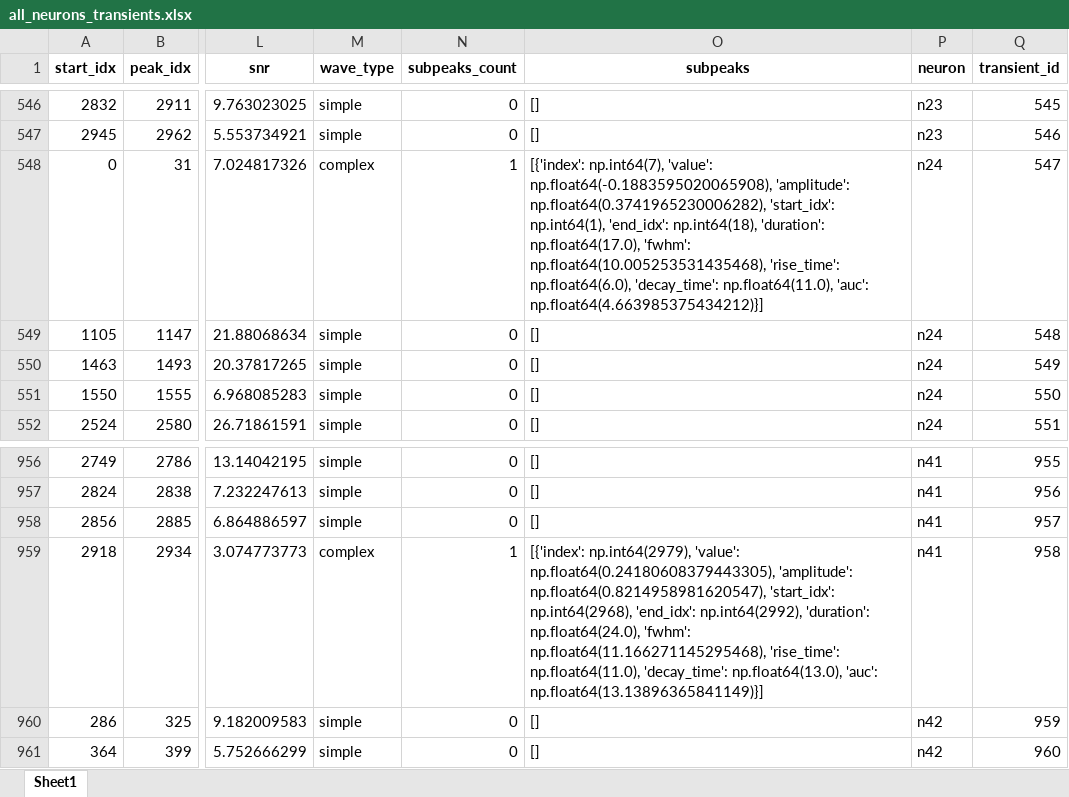
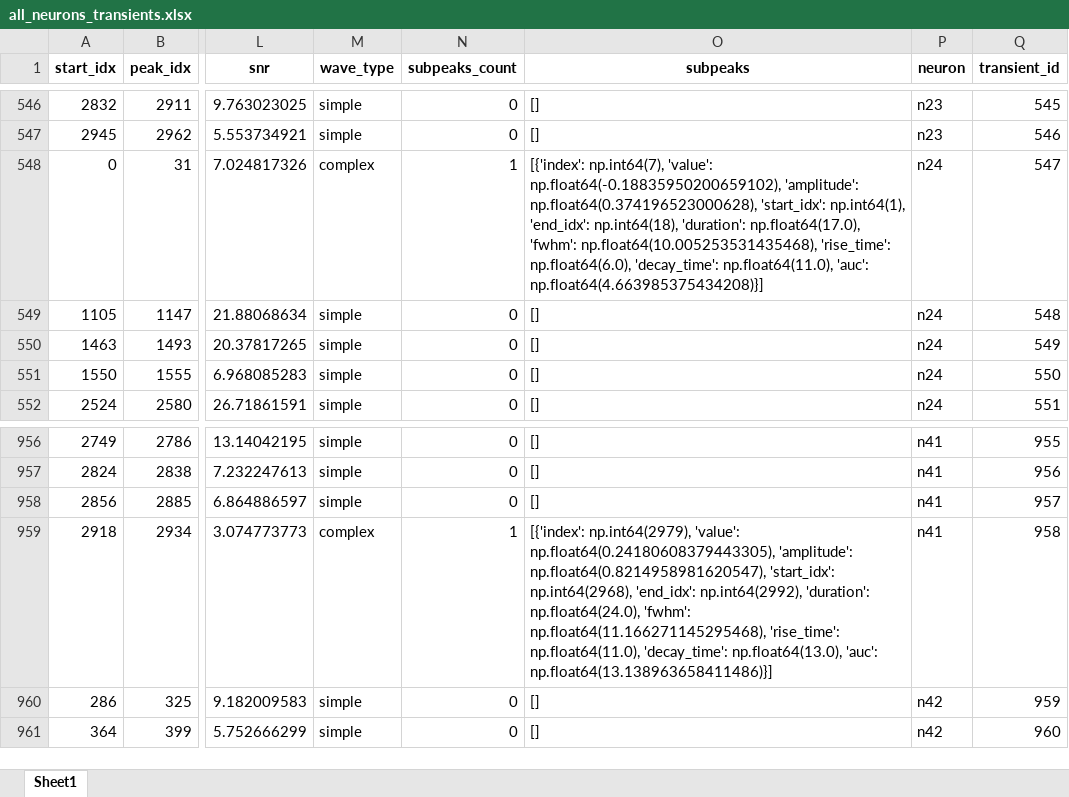
Before and after one commit to Nanqipro/Brain_Neuroimage_Processing, an Excel workbook: Visualization/results/processed_EMtrace/all_neurons_transients.xlsx, sheet Sheet1, drawn as a sheet; only a part is shown, gaps mark what is left out; values as stored, in another font and other column widths than the file's, no borders; the diff covers the shown part only; the diff names each change by its address in the sheet, - before the commit and + after, or states it on an @@ line.

```diff
--- a/Visualization/results/processed_EMtrace/all_neurons_transients.xlsx (sheet Sheet1)
+++ b/Visualization/results/processed_EMtrace/all_neurons_transients.xlsx (sheet Sheet1)
-O548 (subpeaks): …np.int64(7), 'value': np.float64(-0.1883595020065908), 'amplitude': np.float64(0.3741965230006282), 'start_idx': np.int64(1), 'end_idx': np.int64(18), 'duration': np.float64(17.0), 'fwhm': np.float64(10.005253531435468), 'rise_time': np.float64(6.0), 'decay_time': np.float64(11.0), 'auc': np.float64(4.663985375434212)}]
+O548 (subpeaks): …np.int64(7), 'value': np.float64(-0.18835950200659102), 'amplitude': np.float64(0.374196523000628), 'start_idx': np.int64(1), 'end_idx': np.int64(18), 'duration': np.float64(17.0), 'fwhm': np.float64(10.005253531435468), 'rise_time': np.float64(6.0), 'decay_time': np.float64(11.0), 'auc': np.float64(4.663985375434208)}]
-O959 (subpeaks): …np.float64(13.0), 'auc': np.float64(13.13896365841149)}]
+O959 (subpeaks): …np.float64(13.0), 'auc': np.float64(13.138963658411486)}]
```
Also changed, not shown: 9 edited cells elsewhere in this sheet, 5 other files.
